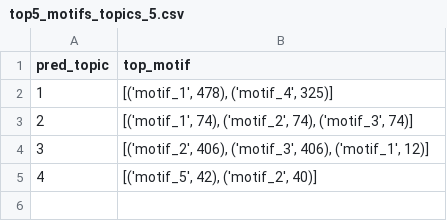
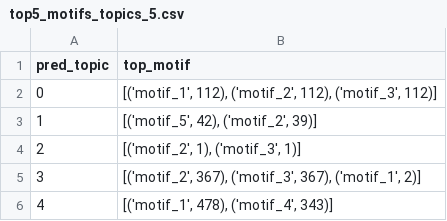
Before and after one commit to siddharth-ncl-work/leelavati_narlikar_project, a CSV file: example.fa/model_output/top5_motifs_topics_5.csv, drawn as a sheet.

```diff
--- a/example.fa/model_output/top5_motifs_topics_5.csv
+++ b/example.fa/model_output/top5_motifs_topics_5.csv
@@ -1,5 +1,6 @@
 pred_topic,top_motif
-1,"[('motif_1', 478), ('motif_4', 325)]"
-2,"[('motif_1', 74), ('motif_2', 74), ('motif_3', 74)]"
-3,"[('motif_2', 406), ('motif_3', 406), ('motif_1', 12)]"
-4,"[('motif_5', 42), ('motif_2', 40)]"
+0,"[('motif_1', 112), ('motif_2', 112), ('motif_3', 112)]"
+1,"[('motif_5', 42), ('motif_2', 39)]"
+2,"[('motif_2', 1), ('motif_3', 1)]"
+3,"[('motif_2', 367), ('motif_3', 367), ('motif_1', 2)]"
+4,"[('motif_1', 478), ('motif_4', 343)]"
```
Also changed, not shown: example.fa/model_output/metrics.csv, example.fa/model_output/top5_motifs_topics_6.csv, 15 other files.
